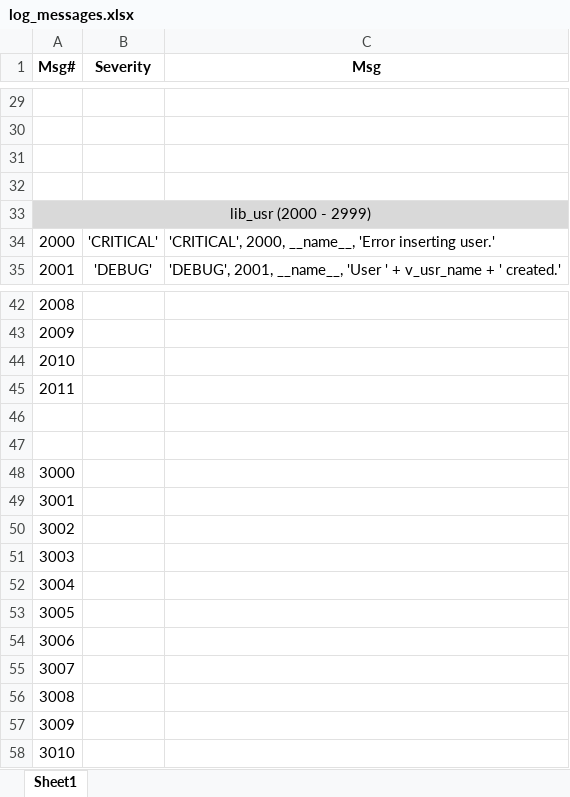
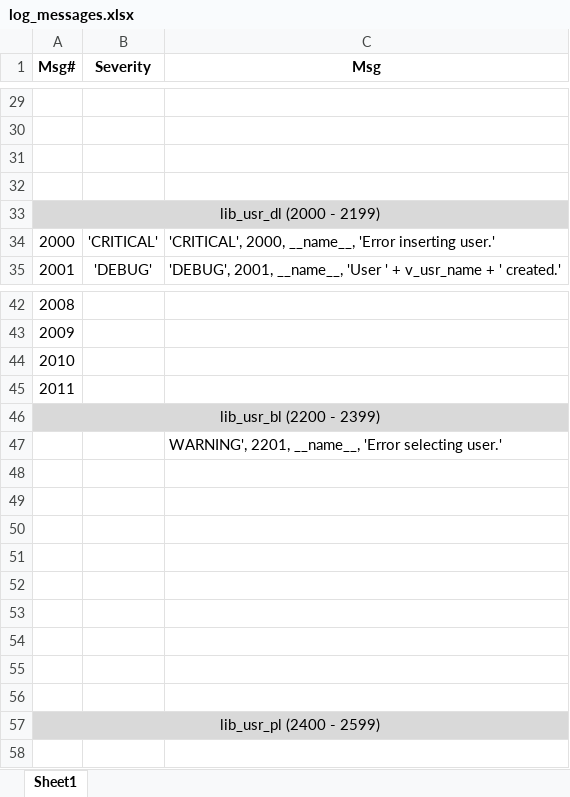
Before and after one commit to rstrobel/haushalt, an Excel workbook: dev_support/log_messages.xlsx, sheet Sheet1, drawn as a sheet; only a part is shown, gaps mark what is left out; values as stored, in another font and other column widths than the file's, no borders; removed rows and columns are numbered as before the commit, all else as after; the diff names each change by its address in the sheet, - before the commit and + after, or states it on an @@ line.

Commit message:
user Mgmt Data and Business layers completed.

```diff
--- a/dev_support/log_messages.xlsx (sheet Sheet1)
+++ b/dev_support/log_messages.xlsx (sheet Sheet1)
-A33 (Msg#): lib_usr (2000 - 2999)
+A33 (Msg#): lib_usr_dl (2000 - 2199)
+row 46: lib_usr_bl (2200 - 2399)
+row 47:  |  | WARNING', 2201, __name__, 'Error selecting user.'
-A50 (Msg#): 3000
+A50 (Msg#): (empty)
-A51 (Msg#): 3001
+A51 (Msg#): (empty)
-A52 (Msg#): 3002
+A52 (Msg#): (empty)
-A53 (Msg#): 3003
+A53 (Msg#): (empty)
-A54 (Msg#): 3004
+A54 (Msg#): (empty)
-A55 (Msg#): 3005
+A55 (Msg#): (empty)
-A56 (Msg#): 3006
+A56 (Msg#): (empty)
-A57 (Msg#): 3007
+A57 (Msg#): lib_usr_pl (2400 - 2599)
-A57:C57 fill: none
+A57:C57 fill: #D9D9D9
+A57:C57 merged
-row 56: 3008
-row 57: 3009
-row 58: 3010
```
Also changed, not shown: 28 other files.
